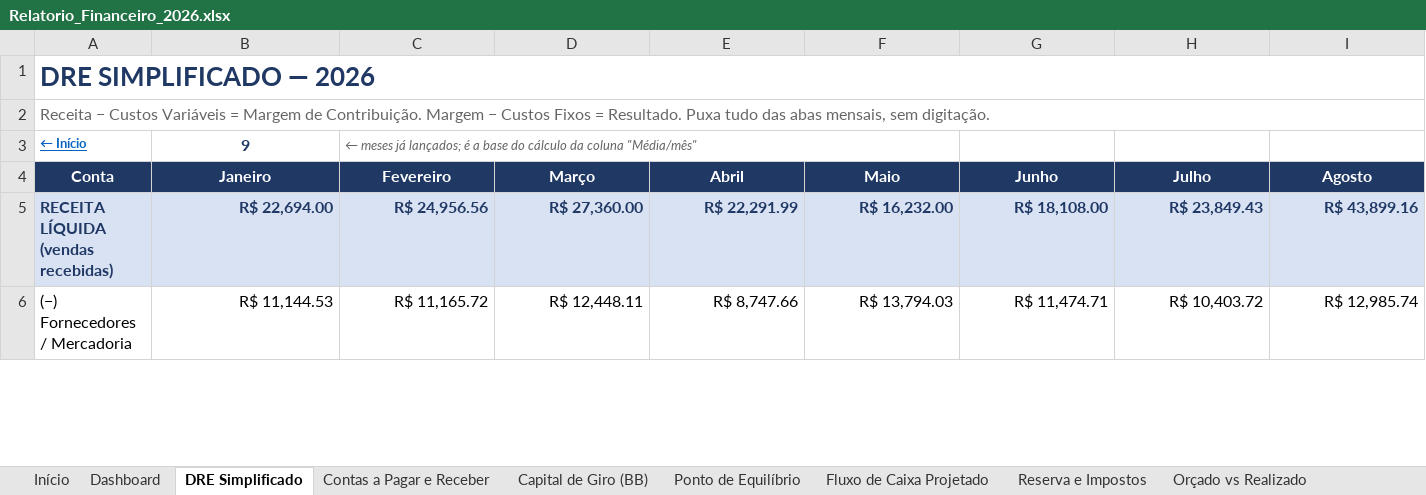
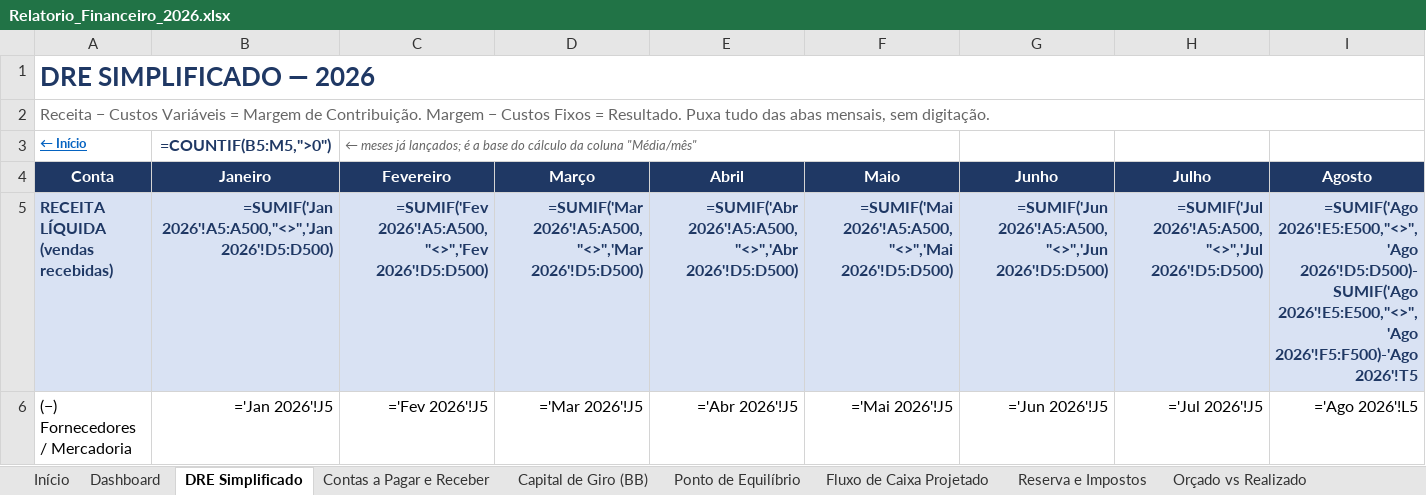
Before and after one commit to backupplanetaagua2025-hub/financeiro, an Excel workbook: Relatorio_Financeiro_2026.xlsx, sheet DRE Simplificado, drawn as a sheet; only a part is shown; values as stored, in another font and other column widths than the file's, no borders; formulas without a stored value are shown as written; the diff covers the shown part only; the diff names each change by its address in the sheet, - before the commit and + after, or states it on an @@ line.

```diff
--- a/Relatorio_Financeiro_2026.xlsx (sheet DRE Simplificado)
+++ b/Relatorio_Financeiro_2026.xlsx (sheet DRE Simplificado)
-B3 (Janeiro): 9
+B3 (Janeiro): =COUNTIF(B5:M5,">0")
-B5 (Janeiro): R$ 22,694.00
+B5 (Janeiro): =SUMIF('Jan 2026'!A5:A500,"<>",'Jan 2026'!D5:D500)
-C5 (Fevereiro): R$ 24,956.56
+C5 (Fevereiro): =SUMIF('Fev 2026'!A5:A500,"<>",'Fev 2026'!D5:D500)
-D5 (Março): R$ 27,360.00
+D5 (Março): =SUMIF('Mar 2026'!A5:A500,"<>",'Mar 2026'!D5:D500)
-E5 (Abril): R$ 22,291.99
+E5 (Abril): =SUMIF('Abr 2026'!A5:A500,"<>",'Abr 2026'!D5:D500)
-F5 (Maio): R$ 16,232.00
+F5 (Maio): =SUMIF('Mai 2026'!A5:A500,"<>",'Mai 2026'!D5:D500)
-G5 (Junho): R$ 18,108.00
+G5 (Junho): =SUMIF('Jun 2026'!A5:A500,"<>",'Jun 2026'!D5:D500)
-H5 (Julho): R$ 23,849.43
+H5 (Julho): =SUMIF('Jul 2026'!A5:A500,"<>",'Jul 2026'!D5:D500)
-I5 (Agosto): R$ 43,899.16
+I5 (Agosto): =SUMIF('Ago 2026'!E5:E500,"<>",'Ago 2026'!D5:D500)-SUMIF('Ago 2026'!E5:E500,"<>",'Ago 2026'!F5:F500)-'Ago 2026'!T5
-B6 (Janeiro): R$ 11,144.53
+B6 (Janeiro): ='Jan 2026'!J5
-C6 (Fevereiro): R$ 11,165.72
+C6 (Fevereiro): ='Fev 2026'!J5
-D6 (Março): R$ 12,448.11
+D6 (Março): ='Mar 2026'!J5
-E6 (Abril): R$ 8,747.66
+E6 (Abril): ='Abr 2026'!J5
-F6 (Maio): R$ 13,794.03
+F6 (Maio): ='Mai 2026'!J5
-G6 (Junho): R$ 11,474.71
+G6 (Junho): ='Jun 2026'!J5
-H6 (Julho): R$ 10,403.72
+H6 (Julho): ='Jul 2026'!J5
-I6 (Agosto): R$ 12,985.74
+I6 (Agosto): ='Ago 2026'!L5
```
Also changed, not shown: 285 edited cells elsewhere in this sheet, sheet Contas a Pagar e Receber, sheet Precificação e Margem, sheet Dashboard, sheet Conciliação Bancária, sheet Set 2026, sheet Orçado vs Realizado, 16 more sheets, charts or pictures.
